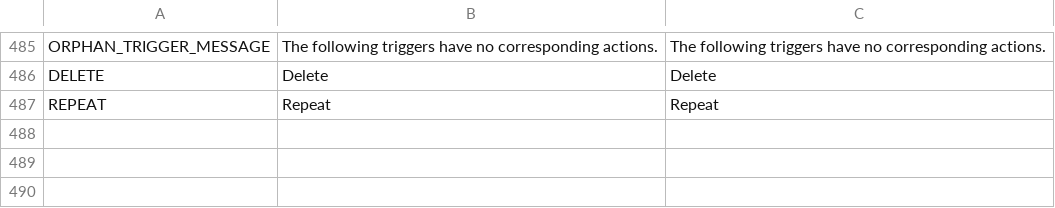
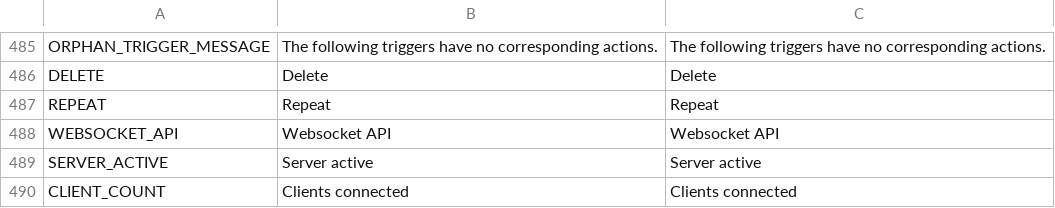
Before and after one commit to OpenFunscripter/OFS, a CSV file: localization/localization.csv, drawn as a sheet; only a part is shown, gaps mark what is left out; the diff names each change by its address in the sheet, - before the commit and + after, or states it on an @@ line.

```diff
--- a/localization/localization.csv
+++ b/localization/localization.csv
+row 488: WEBSOCKET_API | Websocket API | Websocket API
+row 489: SERVER_ACTIVE | Server active | Server active
+row 490: CLIENT_COUNT | Clients connected | Clients connected
```
Also changed, not shown: 10 other files.
